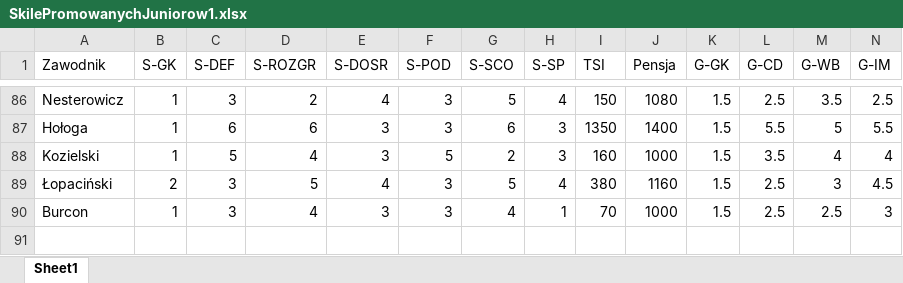
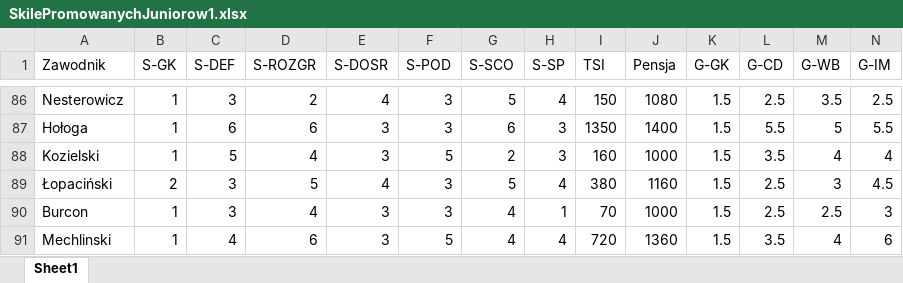
Before and after one commit to razor-blue/Hattrick_Scrapper, an Excel workbook: src/data/SkilePromowanychJuniorow1.xlsx, sheet Sheet1, drawn as a sheet; only a part is shown, gaps mark what is left out; values as stored, in another font and other column widths than the file's, no borders; conditional formats not drawn; rows hold the shown columns only; the diff names each change by its address in the sheet, - before the commit and + after, or states it on an @@ line.

```diff
--- a/src/data/SkilePromowanychJuniorow1.xlsx (sheet Sheet1)
+++ b/src/data/SkilePromowanychJuniorow1.xlsx (sheet Sheet1)
+row 91: Mechlinski | 1 | 4 | 6 | 3 | 5 | 4 | 4 | 720 | 1360 | 1.5 | 3.5 | 4 | 6
```
Also changed, not shown: 9 other files.
